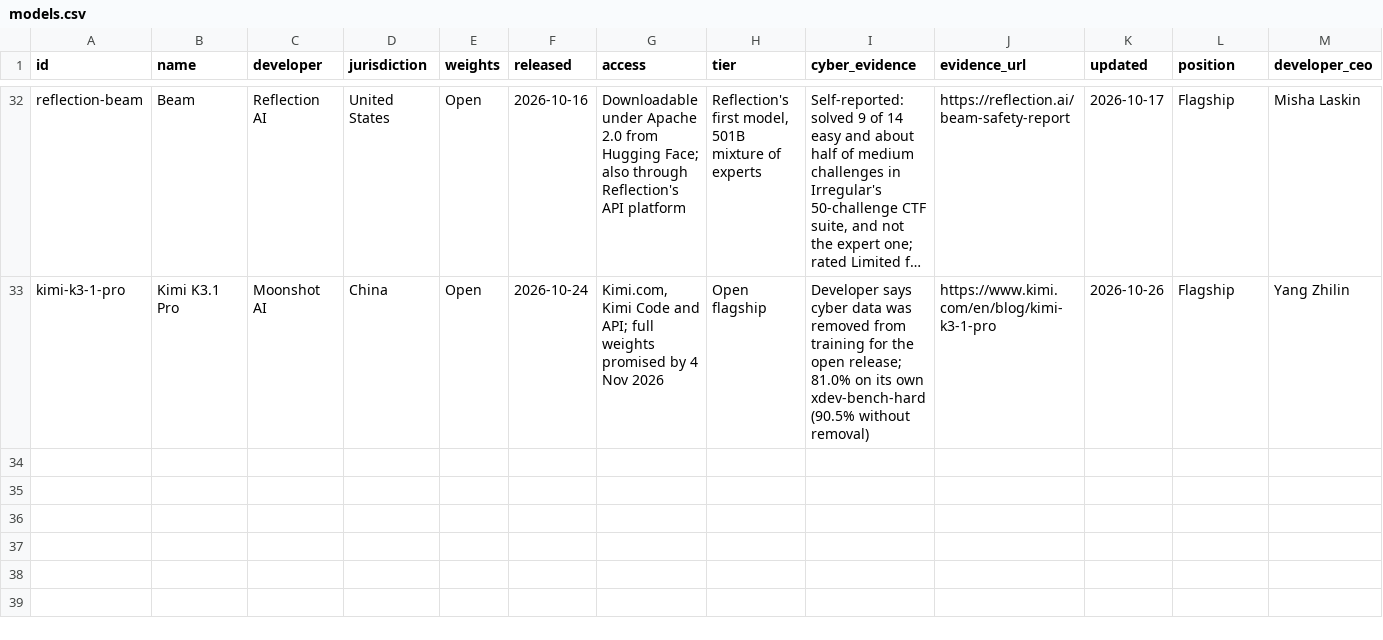
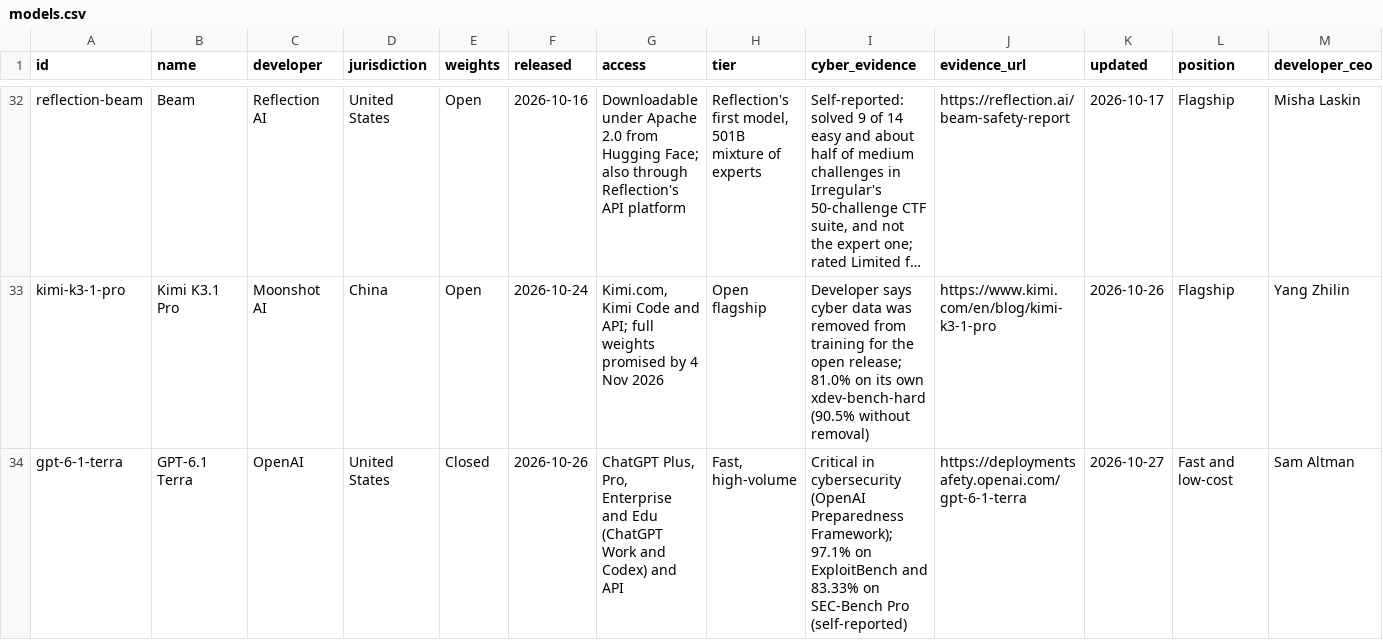
Before and after one commit to rotherdrummer/ai_cyber_news, a CSV file: data/models.csv, drawn as a sheet; only a part is shown, gaps mark what is left out; long unchanged cells end in …; the diff names each change by its address in the sheet, - before the commit and + after, or states it on an @@ line.

```diff
--- a/data/models.csv
+++ b/data/models.csv
+row 34: gpt-6-1-terra | GPT-6.1 Terra | OpenAI | United States | Closed | 2026-10-26 | ChatGPT Plus, Pro, Enterprise and Edu (ChatGPT Work and Codex) and API | Fast, high-volume | Critical in cybersecurity (OpenAI Preparedness Framework); 97.1% on ExploitBench and 83.33% on SEC-Bench Pro (self-reported) | https://deploymentsafety.openai.com/gpt-6-1-terra | 2026-10-27 | Fast and low-cost | Sam Altman
```
Also changed, not shown: data/benchmarks.csv, data/regulation.csv, 15 other files.
